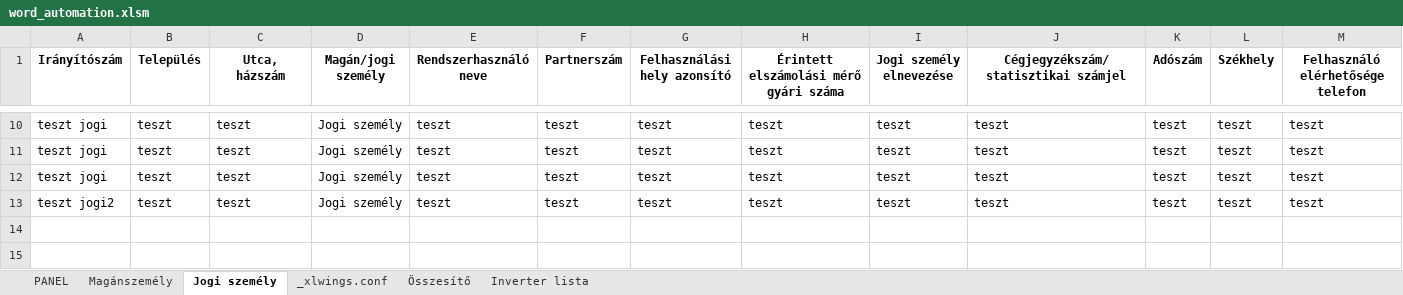
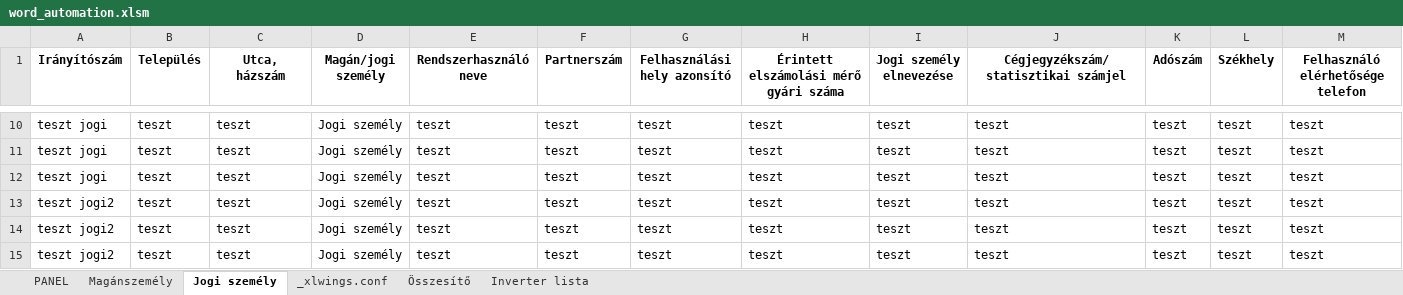
Before and after one commit to ErnstRobert/AUTOMATA, an Excel workbook: word_automation/word_automation.xlsm, sheet Jogi személy, drawn as a sheet; only a part is shown, gaps mark what is left out; values as stored, in another font and other column widths than the file's, no borders; table styles not drawn; rows hold the shown columns only; the diff names each change by its address in the sheet, - before the commit and + after, or states it on an @@ line.

```diff
--- a/word_automation/word_automation.xlsm (sheet Jogi személy)
+++ b/word_automation/word_automation.xlsm (sheet Jogi személy)
+row 14: teszt jogi2 | teszt | teszt | Jogi személy | teszt | teszt | teszt | teszt | teszt | teszt | teszt | teszt | teszt
+row 15: teszt jogi2 | teszt | teszt | Jogi személy | teszt | teszt | teszt | teszt | teszt | teszt | teszt | teszt | teszt
```
Also changed, not shown: sheet PANEL, sheet Összesítő, charts or pictures, 2 other files.
